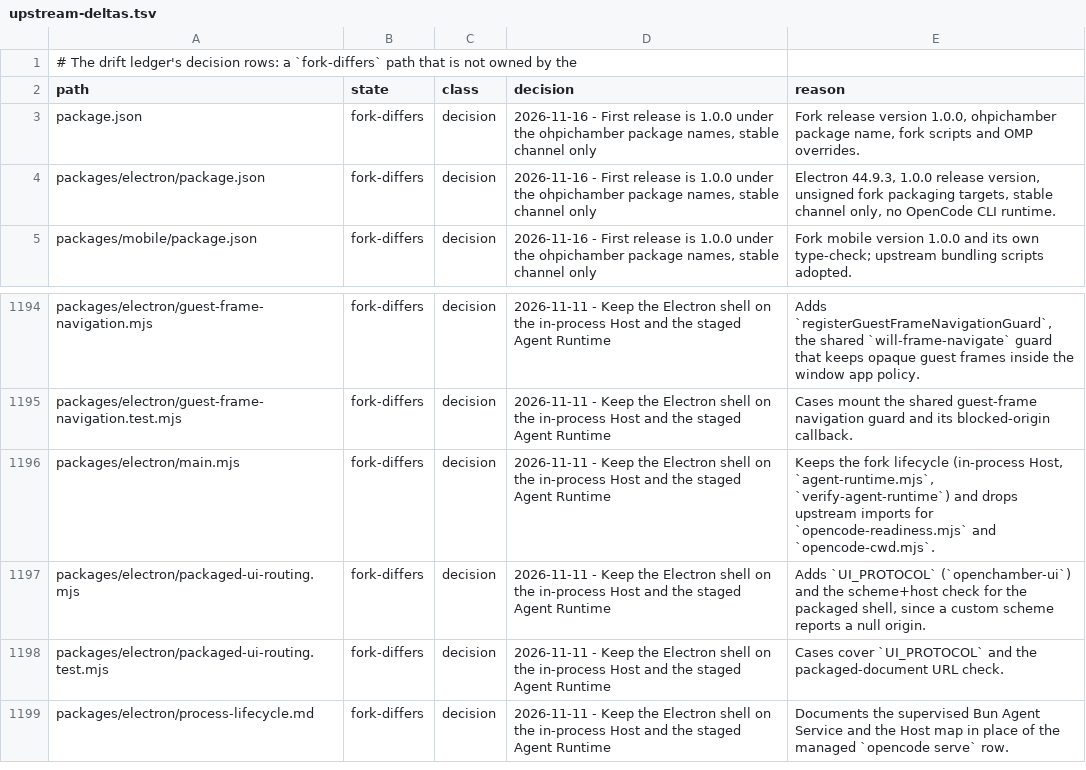
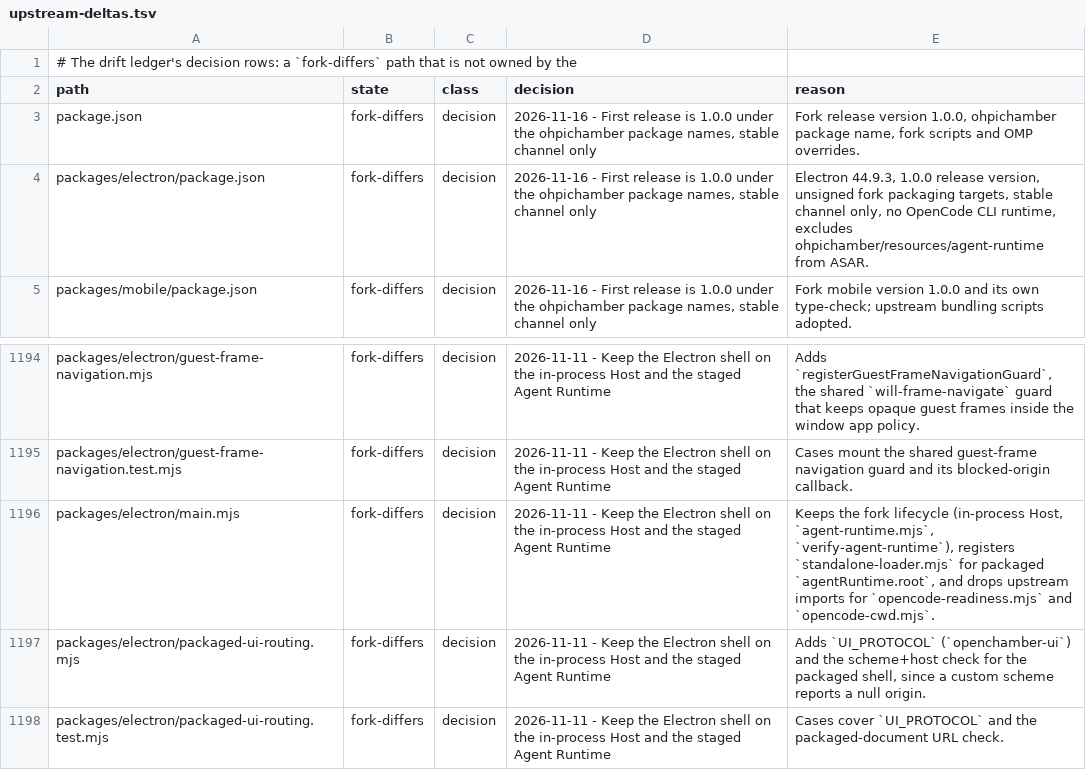
Before and after one commit to Shizuku-Yume/ohpichamber-dev, a TSV file: .workflow/upstream-deltas.tsv, drawn as a sheet; only a part is shown, gaps mark what is left out; the shorter side is filled out with more unchanged rows; the diff covers the shown part only.

Commit message:
chore(audit): rework task 05 deltas, receipts, and packaged smoke
- Record packaging/loader decision in .workflow/decisions.md and repoint rows in .workflow/upstream-deltas.tsv.
- Update 05-packaged-appimage-and-cli-product-audit.md Progress with round-2 hashes, receipts, and Review: pending.

```diff
--- a/.workflow/upstream-deltas.tsv
+++ b/.workflow/upstream-deltas.tsv
@@ -3,3 +3,3 @@ path	state	class	decision	reason
 package.json	fork-differs	decision	2026-11-16 - First release is 1.0.0 under the ohpichamber package names, stable channel only	Fork release version 1.0.0, ohpichamber package name, fork scripts and OMP overrides.
-packages/electron/package.json	fork-differs	decision	2026-11-16 - First release is 1.0.0 under the ohpichamber package names, stable channel only	Electron 44.9.3, 1.0.0 release version, unsigned fork packaging targets, stable channel only, no OpenCode CLI runtime.
+packages/electron/package.json	fork-differs	decision	2026-11-16 - First release is 1.0.0 under the ohpichamber package names, stable channel only	Electron 44.9.3, 1.0.0 release version, unsigned fork packaging targets, stable channel only, no OpenCode CLI runtime, excludes ohpichamber/resources/agent-runtime from ASAR.
 packages/mobile/package.json	fork-differs	decision	2026-11-16 - First release is 1.0.0 under the ohpichamber package names, stable channel only	Fork mobile version 1.0.0 and its own type-check; upstream bundling scripts adopted.
@@ -1195,3 +1195,3 @@ packages/electron/guest-frame-navigation.mjs	fork-differs	decision	2026-11-11 -
 packages/electron/guest-frame-navigation.test.mjs	fork-differs	decision	2026-11-11 - Keep the Electron shell on the in-process Host and the staged Agent Runtime	Cases mount the shared guest-frame navigation guard and its blocked-origin callback.
-packages/electron/main.mjs	fork-differs	decision	2026-11-11 - Keep the Electron shell on the in-process Host and the staged Agent Runtime	Keeps the fork lifecycle (in-process Host, `agent-runtime.mjs`, `verify-agent-runtime`) and drops upstream imports for `opencode-readiness.mjs` and `opencode-cwd.mjs`.
+packages/electron/main.mjs	fork-differs	decision	2026-11-11 - Keep the Electron shell on the in-process Host and the staged Agent Runtime	Keeps the fork lifecycle (in-process Host, `agent-runtime.mjs`, `verify-agent-runtime`), registers `standalone-loader.mjs` for packaged `agentRuntime.root`, and drops upstream imports for `opencode-readiness.mjs` and `opencode-cwd.mjs`.
 packages/electron/packaged-ui-routing.mjs	fork-differs	decision	2026-11-11 - Keep the Electron shell on the in-process Host and the staged Agent Runtime	Adds `UI_PROTOCOL` (`openchamber-ui`) and the scheme+host check for the packaged shell, since a custom scheme reports a null origin.
```
Also changed, not shown: 3 removed rows and 16 edited cells elsewhere in this file, 2 other files.
